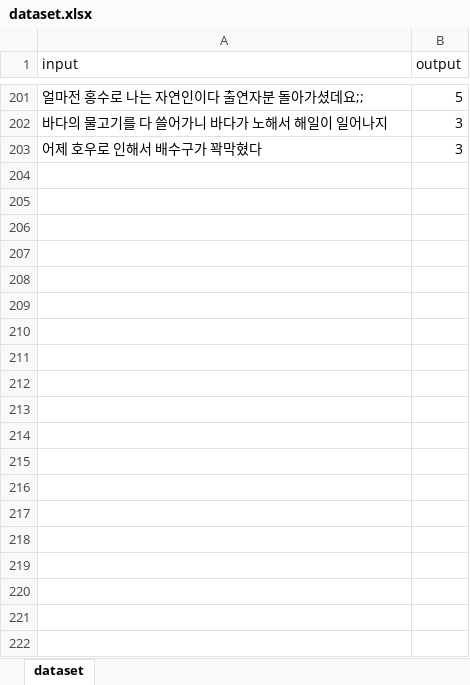
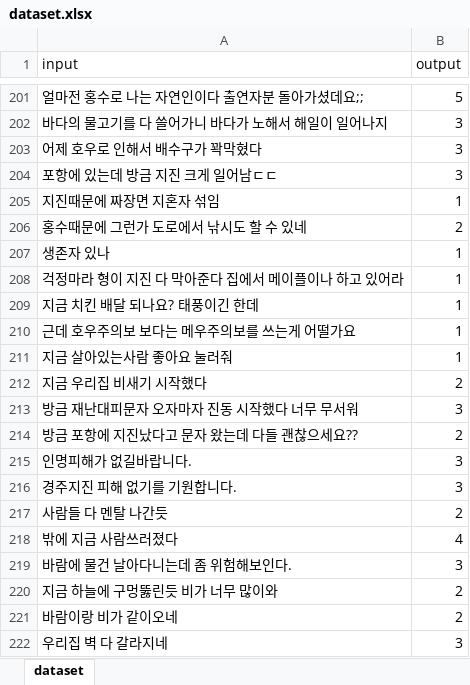
Before and after one commit to BareunSaemmul/Liature, an Excel workbook: AI/dataset.xlsx, sheet dataset, drawn as a sheet; only a part is shown, gaps mark what is left out; values as stored, in another font and other column widths than the file's, no borders; the diff covers the shown part only; the diff names each change by its address in the sheet, - before the commit and + after, or states it on an @@ line.

Commit message:
Update dataset.xlsx

```diff
--- a/AI/dataset.xlsx (sheet dataset)
+++ b/AI/dataset.xlsx (sheet dataset)
+row 204: 포항에 있는데 방금 지진 크게 일어남ㄷㄷ | 3
+row 205: 지진때문에 짜장면 지혼자 섞임 | 1
+row 206: 홍수때문에 그런가 도로에서 낚시도 할 수 있네 | 2
+row 207: 생존자 있나 | 1
+row 208: 걱정마라 형이 지진 다 막아준다 집에서 메이플이나 하고 있어라 | 1
+row 209: 지금 치킨 배달 되나요? 태풍이긴 한데 | 1
+row 210: 근데 호우주의보 보다는 메우주의보를 쓰는게 어떨가요 | 1
+row 211: 지금 살아있는사람 좋아요 눌러줘 | 1
+row 212: 지금 우리집 비새기 시작했다 | 2
+row 213: 방금 재난대피문자 오자마자 진동 시작했다 너무 무서워 | 3
+row 214: 방금 포항에 지진났다고 문자 왔는데 다들 괜찮으세요?? | 2
+row 215: 인명피해가 없길바랍니다. | 3
+row 216: 경주지진 피해 없기를 기원합니다. | 3
+row 217: 사람들 다 멘탈 나간듯 | 2
+row 218: 밖에 지금 사람쓰러졌다 | 4
+row 219: 바람에 물건 날아다니는데 좀 위험해보인다. | 3
+row 220: 지금 하늘에 구멍뚫린듯 비가 너무 많이와 | 2
+row 221: 바람이랑 비가 같이오네 | 2
+row 222: 우리집 벽 다 갈라지네 | 3
```
Also changed, not shown: 45 added rows elsewhere in this sheet.
